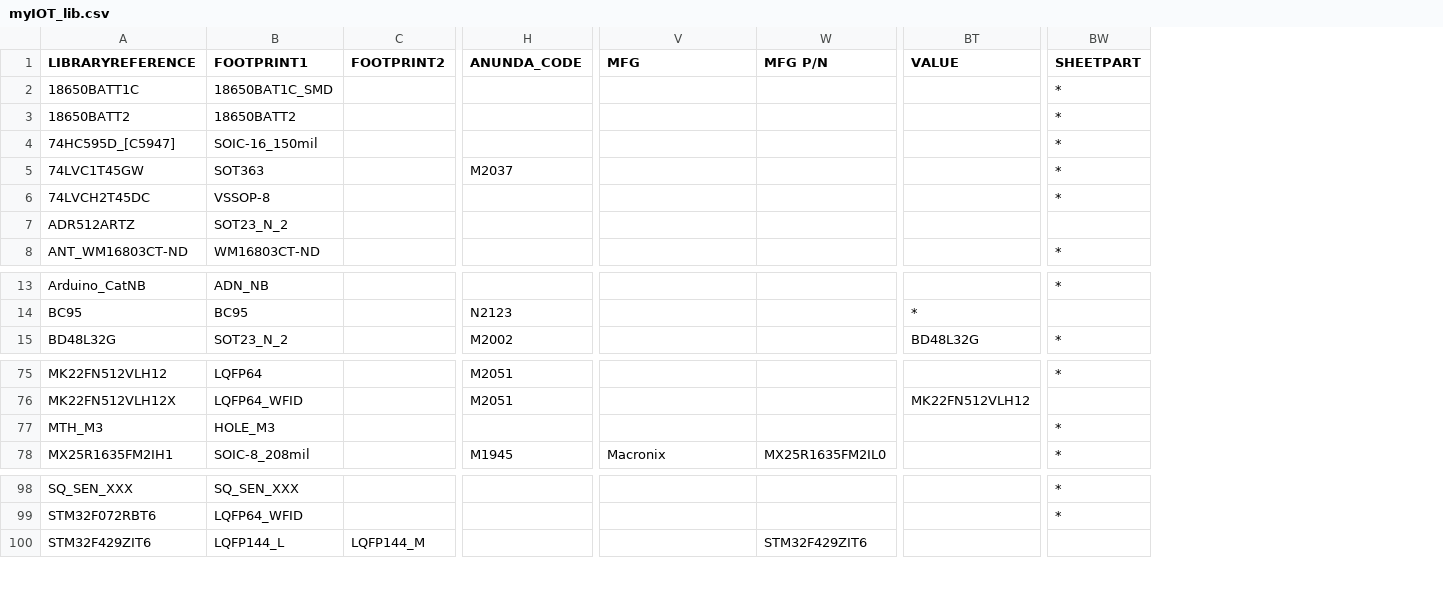
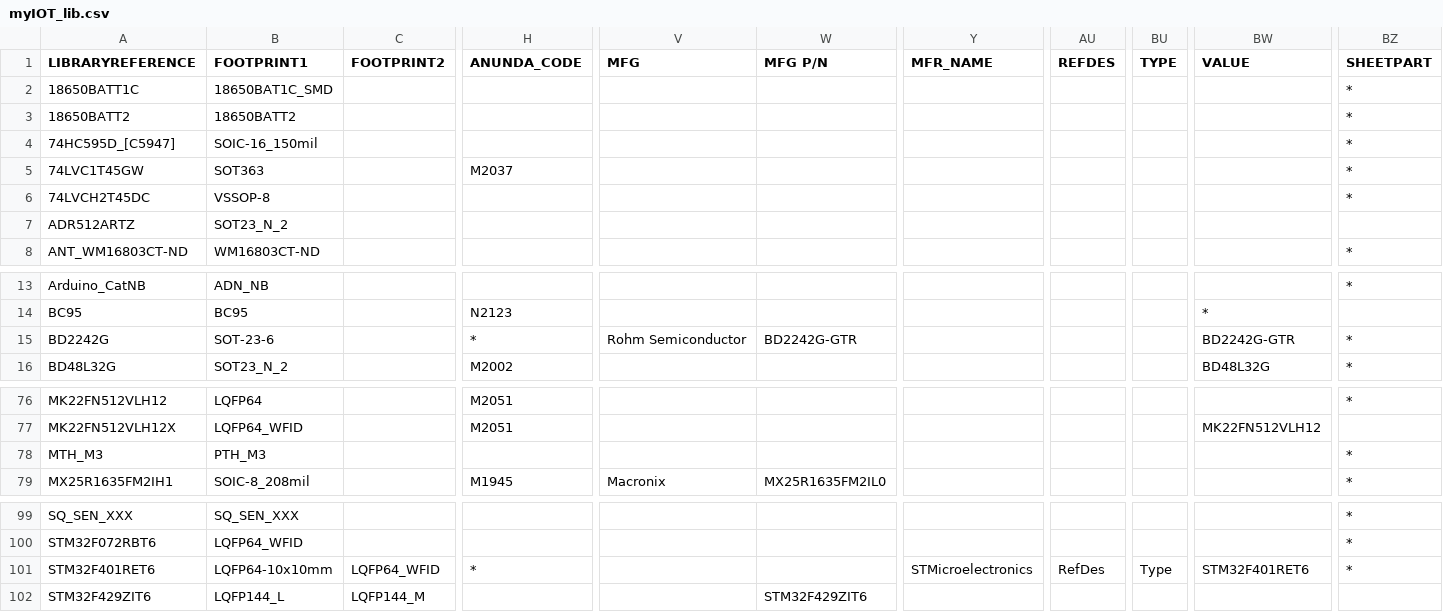
Before and after one commit to supawat593/myAltium_lib, a CSV file: myIOT_lib.csv, drawn as a sheet; only a part is shown, gaps mark what is left out; addresses are those after the commit; rows hold the shown columns only; the diff names each change by its address in the sheet, - before the commit and + after, or states it on an @@ line.

```diff
--- a/myIOT_lib.csv
+++ b/myIOT_lib.csv
+column Y (MFR_NAME), empty
+column AU (REFDES), empty
+column BU (TYPE), empty
+row 15: BD2242G | SOT-23-6 |  | * | Rohm Semiconductor | BD2242G-GTR |  |  |  | BD2242G-GTR | *
-B78 (FOOTPRINT1): HOLE_M3
+B78 (FOOTPRINT1): PTH_M3
+row 101: STM32F401RET6 | LQFP64-10x10mm | LQFP64_WFID | * |  |  | STMicroelectronics | RefDes | Type | STM32F401RET6 | *
```
Also changed, not shown: Capacitors.csv, 11 other files.
